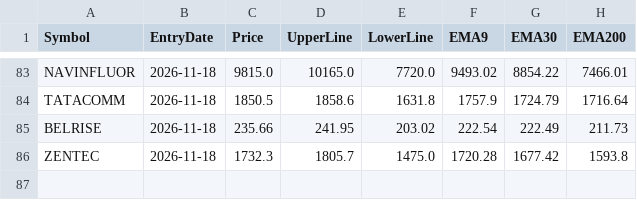
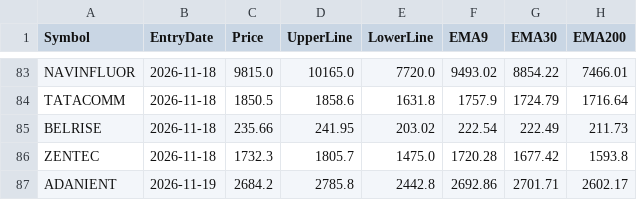
Before and after one commit to finnyrajmann/nse-dual_trend, a CSV file: data/entry_snapshot_dt.csv, drawn as a sheet; only a part is shown, gaps mark what is left out.

Commit message:
Auto-update — 2026-11-19

```diff
--- a/data/entry_snapshot_dt.csv
+++ b/data/entry_snapshot_dt.csv
@@ -86 +86,2 @@ BELRISE,2026-11-18,235.66,241.95,203.02,222.54,222.49,211.73
 ZENTEC,2026-11-18,1732.3,1805.7,1475.0,1720.28,1677.42,1593.8
+ADANIENT,2026-11-19,2684.2,2785.8,2442.8,2692.86,2701.71,2602.17
```
